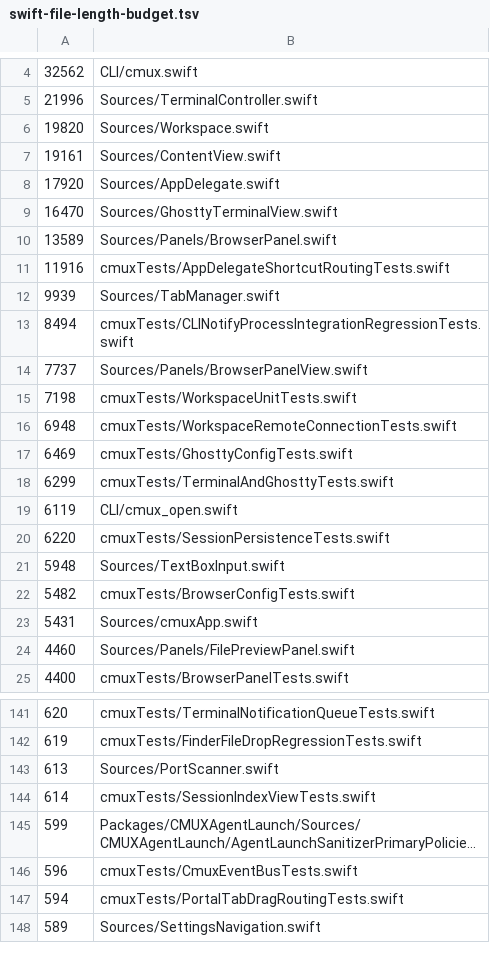
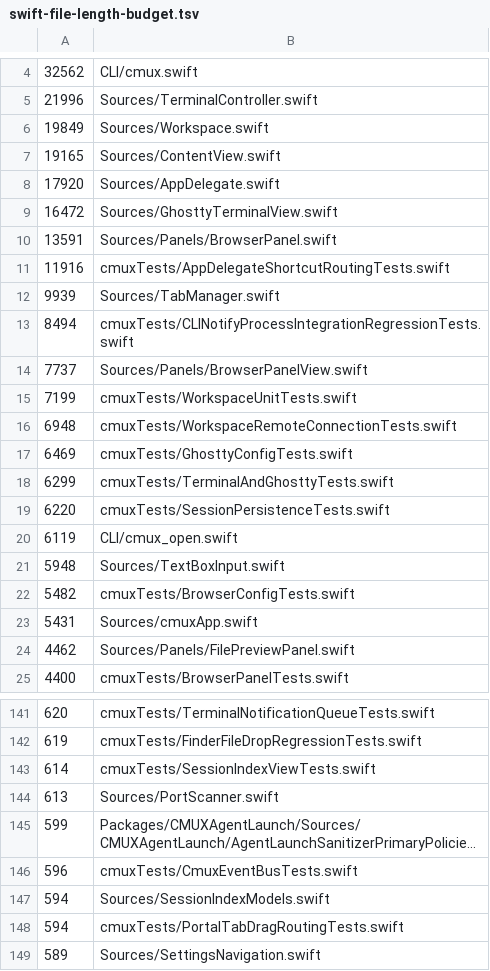
Before and after one commit to whyparv/cmux, a TSV file: .github/swift-file-length-budget.tsv, drawn as a sheet; only a part is shown, gaps mark what is left out; long unchanged cells end in …; the diff covers the shown part only; the diff names each change by its address in the sheet, - before the commit and + after, or states it on an @@ line.

```diff
--- a/.github/swift-file-length-budget.tsv
+++ b/.github/swift-file-length-budget.tsv
-A6: 19820
+A6: 19849
-A7: 19161
+A7: 19165
-A9: 16470
+A9: 16472
-A10: 13589
+A10: 13591
-A15: 7198
+A15: 7199
@@ row 20 moved to row 19: 6220 @@
-A24: 4460
+A24: 4462
@@ row 144 moved to row 143: 614 @@
@@ row 152 moved to row 147: 594 @@
```
Also changed, not shown: 4 edited cells elsewhere in this file.
